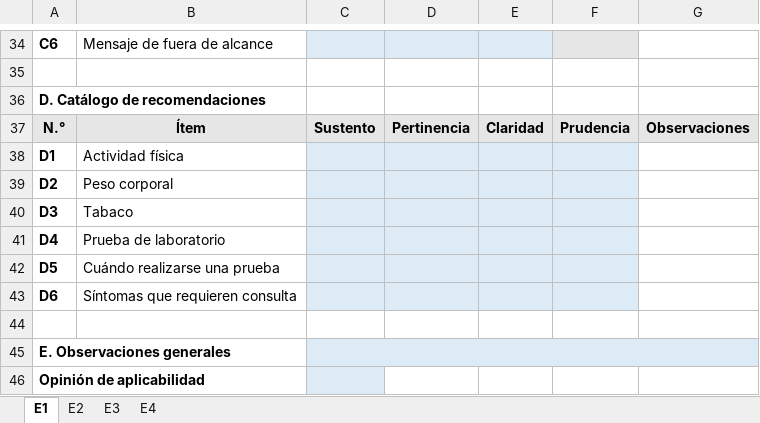
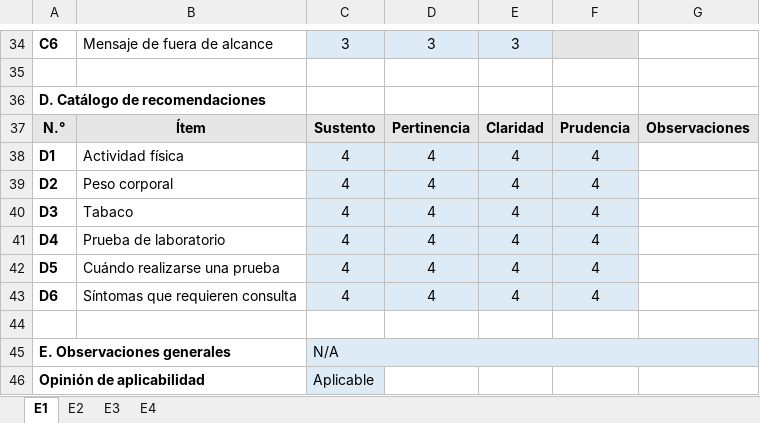
Before and after one commit to renzowe/diabetes-prediction-system, an Excel workbook: juicio_expertos/calificaciones.xlsx, sheet E1, drawn as a sheet; only a part is shown, gaps mark what is left out; values as stored, in another font and other column widths than the file's, no borders; the diff covers the shown part only; the diff names each change by its address in the sheet, - before the commit and + after, or states it on an @@ line.

```diff
--- a/juicio_expertos/calificaciones.xlsx (sheet E1)
+++ b/juicio_expertos/calificaciones.xlsx (sheet E1)
-C34: (empty)
+C34: 3
-D34: (empty)
+D34: 3
-E34: (empty)
+E34: 3
-C38:C43: (empty)
+C38:C43: 4
-D38:D43: (empty)
+D38:D43: 4
-E38:E43: (empty)
+E38:E43: 4
-F38:F43: (empty)
+F38:F43: 4
-C45: (empty)
+C45: N/A
-C46: (empty)
+C46: Aplicable
```
Also changed, not shown: 67 edited cells elsewhere in this sheet, sheet E4, sheet E2, sheet E3, 15 other files.
